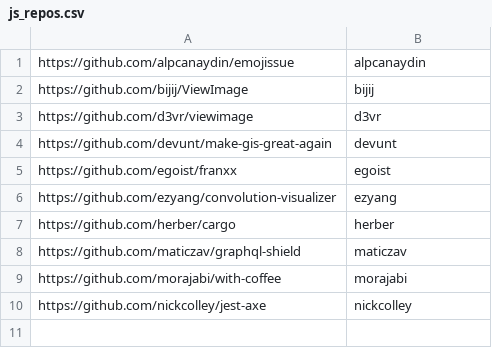
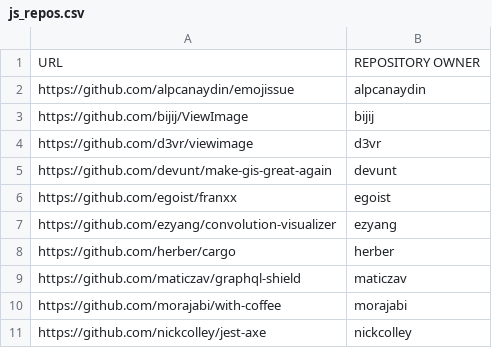
Before and after one commit to MasterOfTheU/usage-of-postgreSQL-with-java, a CSV file: js_repos.csv, drawn as a sheet.

```diff
--- a/js_repos.csv
+++ b/js_repos.csv
@@ -1 +1,2 @@
+URL,REPOSITORY OWNER
 https://github.com/alpcanaydin/emojissue,alpcanaydin
```
Also changed, not shown: most_starred_repos.csv, 2 other files.
